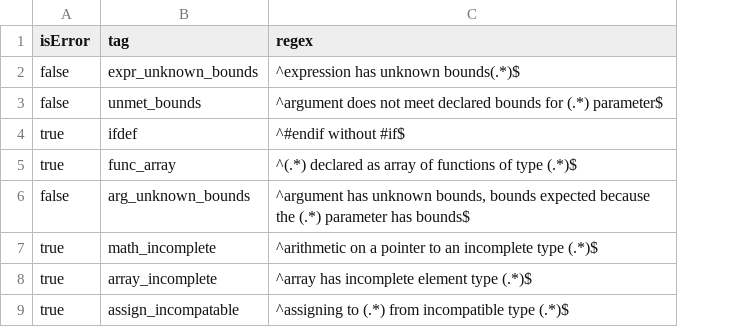
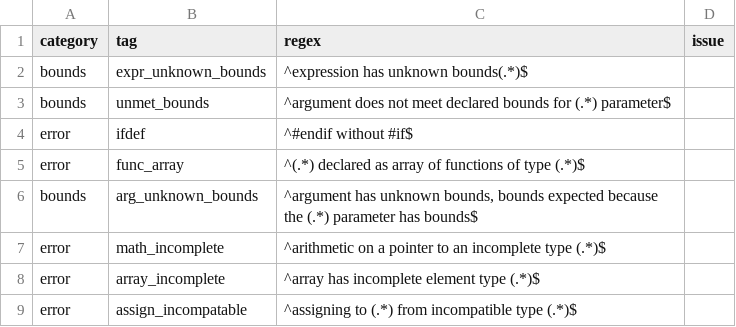
Before and after one commit to purs3lab/3c-actions, a CSV file: benchmark_errors.csv, drawn as a sheet; only a part is shown; removed rows and columns are numbered as before the commit, all else as after; the diff names each change by its address in the sheet, - before the commit and + after, or states it on an @@ line.

Commit message:
switch database to category model

```diff
--- a/benchmark_errors.csv
+++ b/benchmark_errors.csv
-column A (isError), rows 2-9: false | false | true | true | false | true | true | true
+column A (category), rows 2-9: bounds | bounds | error | error | bounds | error | error | error
+column D (issue), empty
```
Also changed, not shown: 1 other file.
